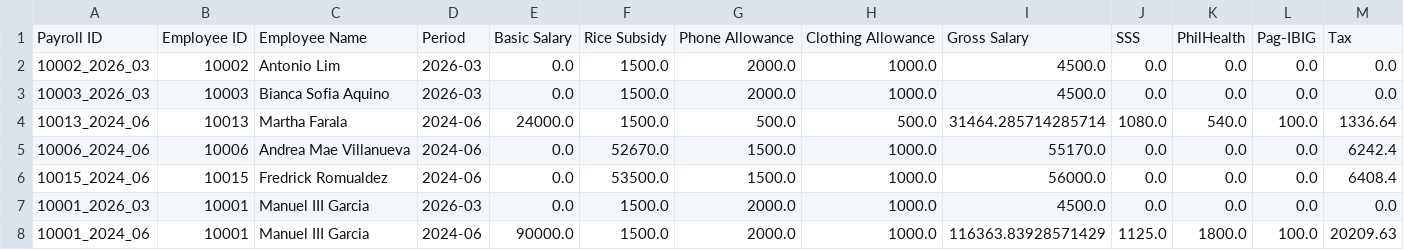
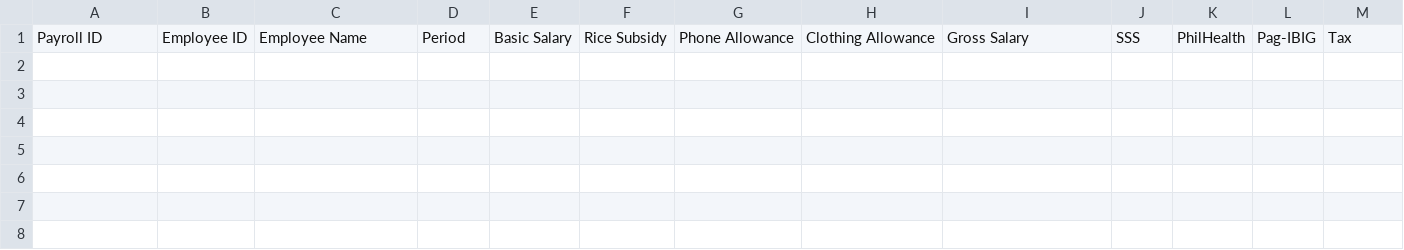
Before and after one commit to JoshuaSarmientoCode/OOP_MotorPHPayroll, a CSV file: data/payroll.csv, drawn as a sheet; only a part is shown; rows hold the shown columns only; the diff names each change by its address in the sheet, - before the commit and + after, or states it on an @@ line.

Commit message:
OOP MotorPH Payroll

```diff
--- a/data/payroll.csv
+++ b/data/payroll.csv
-row 2: 10002_2026_03 | 10002 | Antonio Lim | 2026-03 | 0.0 | 1500.0 | 2000.0 | 1000.0 | 4500.0 | 0.0 | 0.0 | 0.0 | 0.0
-row 3: 10003_2026_03 | 10003 | Bianca Sofia Aquino | 2026-03 | 0.0 | 1500.0 | 2000.0 | 1000.0 | 4500.0 | 0.0 | 0.0 | 0.0 | 0.0
-row 4: 10013_2024_06 | 10013 | Martha Farala | 2024-06 | 24000.0 | 1500.0 | 500.0 | 500.0 | 31464.285714285714 | 1080.0 | 540.0 | 100.0 | 1336.64
-row 5: 10006_2024_06 | 10006 | Andrea Mae Villanueva | 2024-06 | 0.0 | 52670.0 | 1500.0 | 1000.0 | 55170.0 | 0.0 | 0.0 | 0.0 | 6242.4
-row 6: 10015_2024_06 | 10015 | Fredrick Romualdez | 2024-06 | 0.0 | 53500.0 | 1500.0 | 1000.0 | 56000.0 | 0.0 | 0.0 | 0.0 | 6408.4
-row 7: 10001_2026_03 | 10001 | Manuel III Garcia | 2026-03 | 0.0 | 1500.0 | 2000.0 | 1000.0 | 4500.0 | 0.0 | 0.0 | 0.0 | 0.0
-row 8: 10001_2024_06 | 10001 | Manuel III Garcia | 2024-06 | 90000.0 | 1500.0 | 2000.0 | 1000.0 | 116363.83928571429 | 1125.0 | 1800.0 | 100.0 | 20209.63
```
Also changed, not shown: data/MotorPH_Attendance_Record.csv, data/users.csv, 13 other files.
